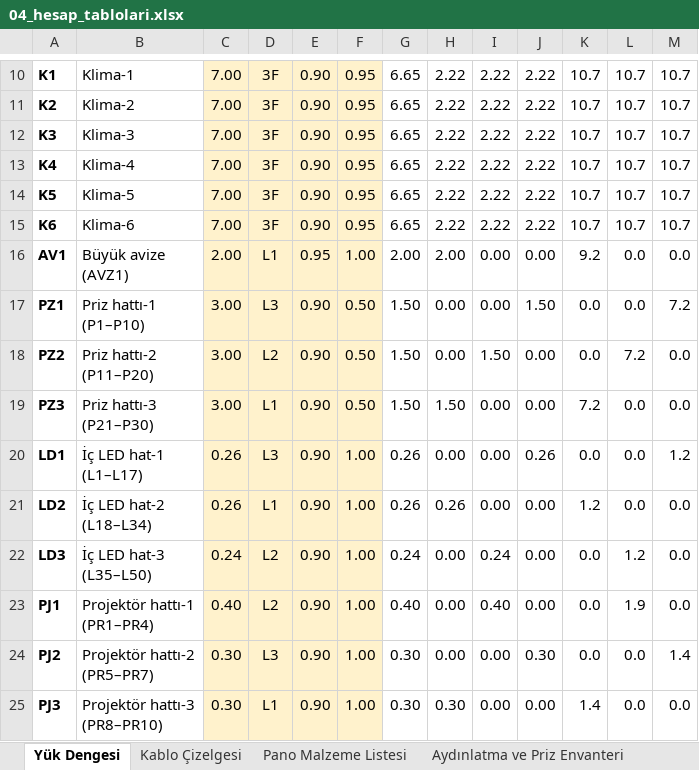
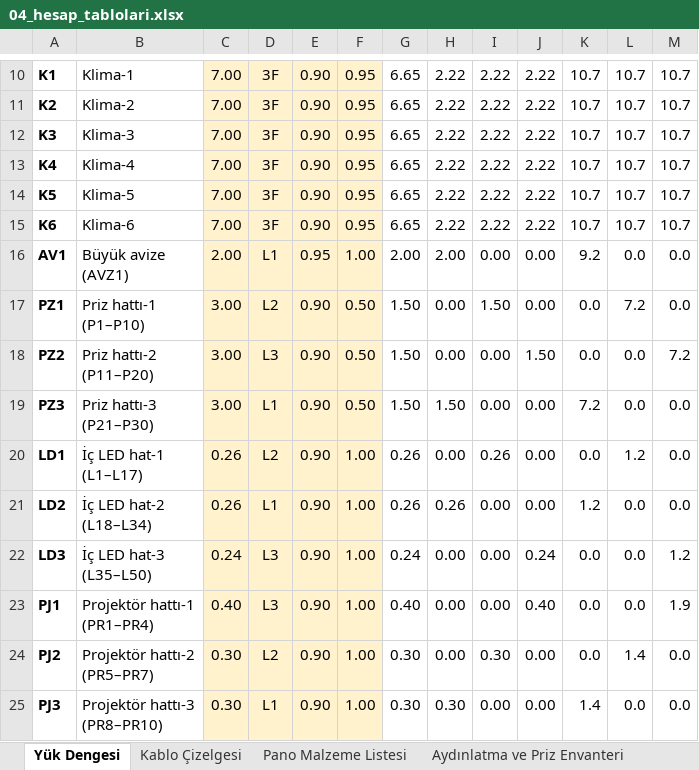
Before and after one commit to Nobatgeldi/MD_ElectricSchema, an Excel workbook: cikti/04_hesap_tablolari.xlsx, sheet Yük Dengesi, drawn as a sheet; only a part is shown, gaps mark what is left out; values as stored, in another font and other column widths than the file's, no borders; the diff covers the shown part only; the diff names each change by its address in the sheet, - before the commit and + after, or states it on an @@ line.

```diff
--- a/cikti/04_hesap_tablolari.xlsx (sheet Yük Dengesi)
+++ b/cikti/04_hesap_tablolari.xlsx (sheet Yük Dengesi)
-D17: L3
+D17: L2
-I17: 0.00
+I17: 1.50
-J17: 1.50
+J17: 0.00
-L17: 0.0
+L17: 7.2
-M17: 7.2
+M17: 0.0
-D18: L2
+D18: L3
-I18: 1.50
+I18: 0.00
-J18: 0.00
+J18: 1.50
-L18: 7.2
+L18: 0.0
-M18: 0.0
+M18: 7.2
-D20: L3
+D20: L2
-I20: 0.00
+I20: 0.26
-J20: 0.26
+J20: 0.00
-L20: 0.0
+L20: 1.2
-M20: 1.2
+M20: 0.0
-D22:D23: L2
+D22:D23: L3
-I22: 0.24
+I22: 0.00
-J22: 0.00
+J22: 0.24
-L22: 1.2
+L22: 0.0
-M22: 0.0
+M22: 1.2
-I23: 0.40
+I23: 0.00
-J23: 0.00
+J23: 0.40
-L23: 1.9
+L23: 0.0
-M23: 0.0
+M23: 1.9
-D24: L3
+D24: L2
-I24: 0.00
+I24: 0.30
-J24: 0.30
+J24: 0.00
-L24: 0.0
+L24: 1.4
-M24: 1.4
+M24: 0.0
```
Also changed, not shown: 6 added rows, 2 removed rows, 50 edited cells and row numbers in column A elsewhere in this sheet, sheet Kablo Çizelgesi, sheet Aydınlatma ve Priz Envanteri, sheet Pano Malzeme Listesi, sheet Kesici Selektivite, formulas that keep their value, 9 other files.
